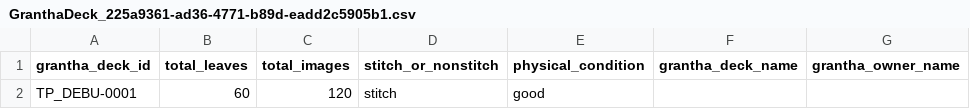
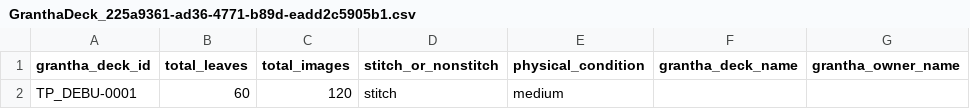
Before and after one commit to heynameisabhi/palm_leaf_project, a CSV file: public/csv/GranthaDeck_225a9361-ad36-4771-b89d-eadd2c5905b1.csv, drawn as a sheet; only a part is shown; the diff names each change by its address in the sheet, - before the commit and + after, or states it on an @@ line.

```diff
--- a/public/csv/GranthaDeck_225a9361-ad36-4771-b89d-eadd2c5905b1.csv
+++ b/public/csv/GranthaDeck_225a9361-ad36-4771-b89d-eadd2c5905b1.csv
-E2 (physical_condition): good
+E2 (physical_condition): medium
```
Also changed, not shown: public/csv/ScannedImageAndProperties_225a9361-ad36-4771-b89d-eadd2c5905b1.csv, 6 other files.
